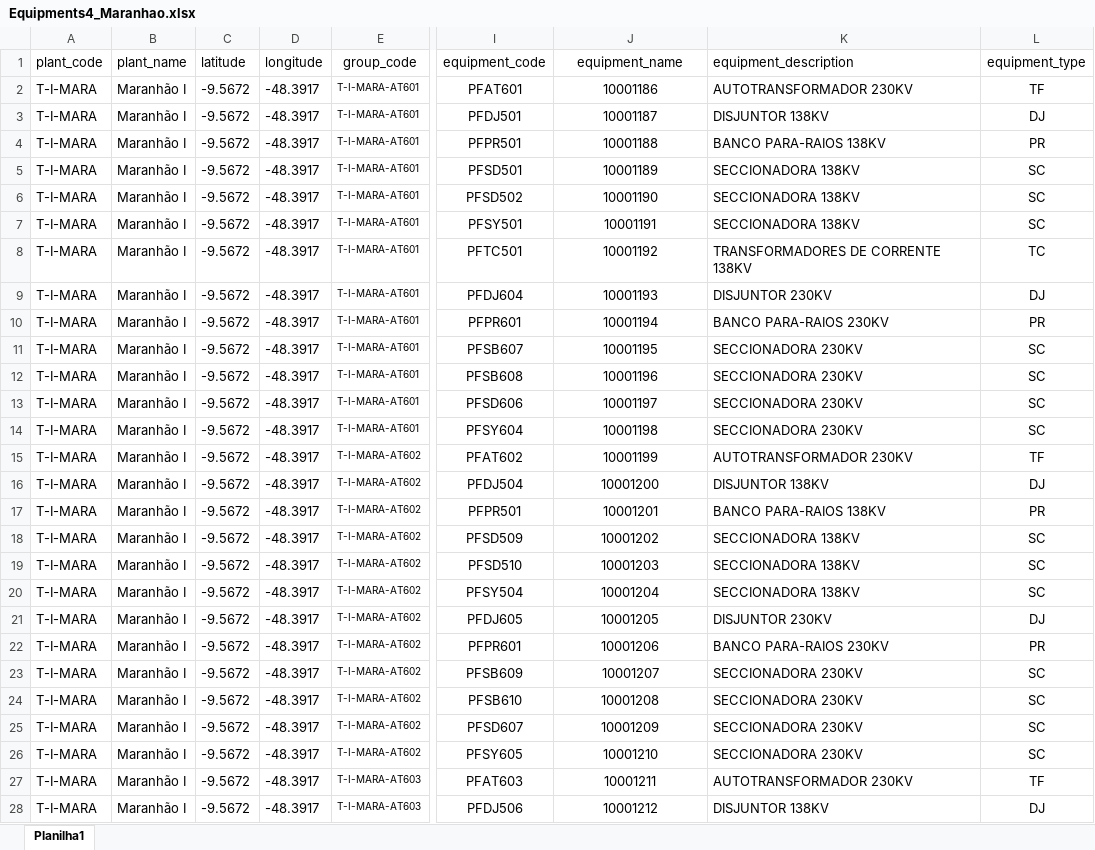
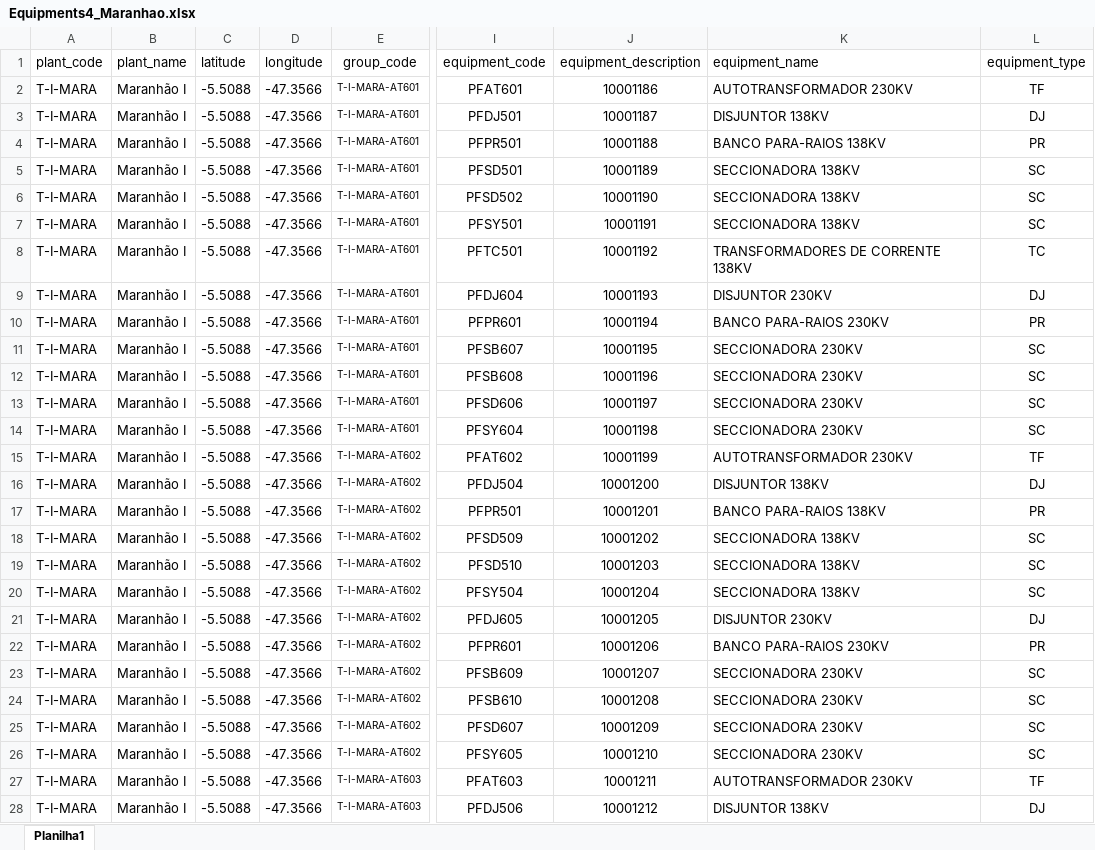
Before and after one commit to aquadros-cepel/thermography-api, an Excel workbook: src/main/resources/data/Equipments4_Maranhao.xlsx, sheet Planilha1, drawn as a sheet; only a part is shown, gaps mark what is left out; values as stored, in another font and other column widths than the file's, no borders; the diff covers the shown part only; the diff names each change by its address in the sheet, - before the commit and + after, or states it on an @@ line.

```diff
--- a/src/main/resources/data/Equipments4_Maranhao.xlsx (sheet Planilha1)
+++ b/src/main/resources/data/Equipments4_Maranhao.xlsx (sheet Planilha1)
-J1: equipment_name
+J1: equipment_description
-K1: equipment_description
+K1: equipment_name
-C2:C28 (latitude): -9.5672
+C2:C28 (latitude): -5.5088
-D2:D28 (longitude): -48.3917
+D2:D28 (longitude): -47.3566
```
Also changed, not shown: 264 edited cells elsewhere in this sheet, src/main/resources/data/Equipments4_MaranhaoII.xlsx, src/main/resources/data/Equipments4_MatoGrosso.xlsx, 5 other files.
